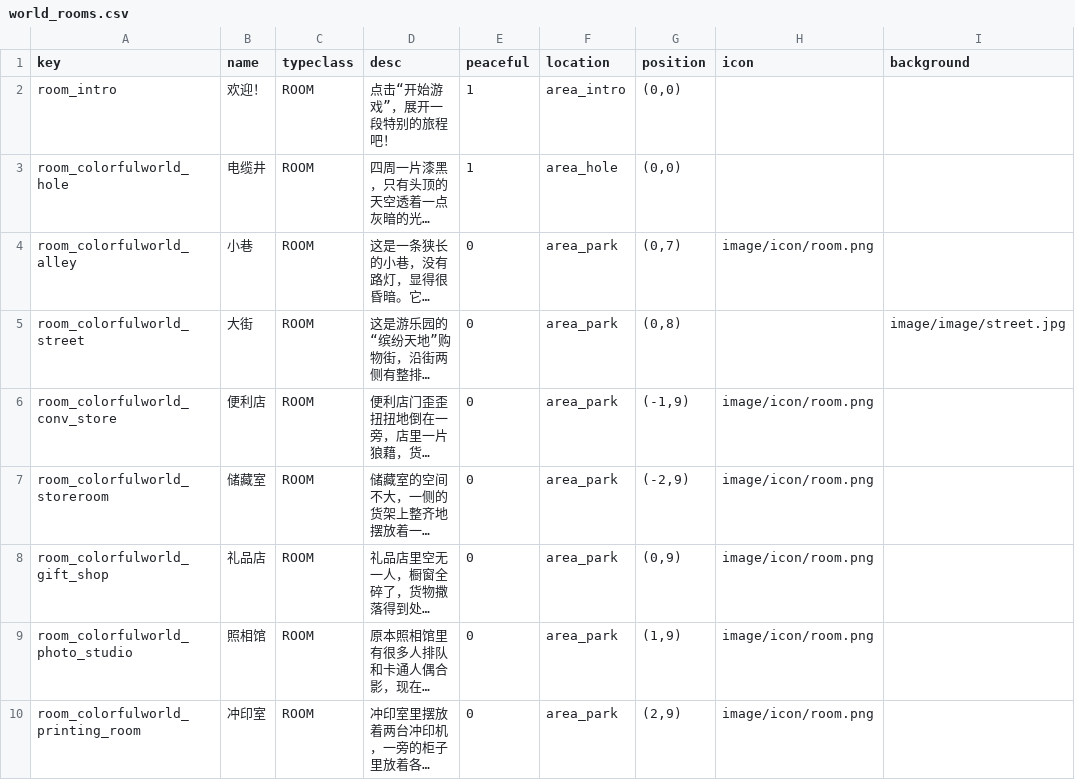
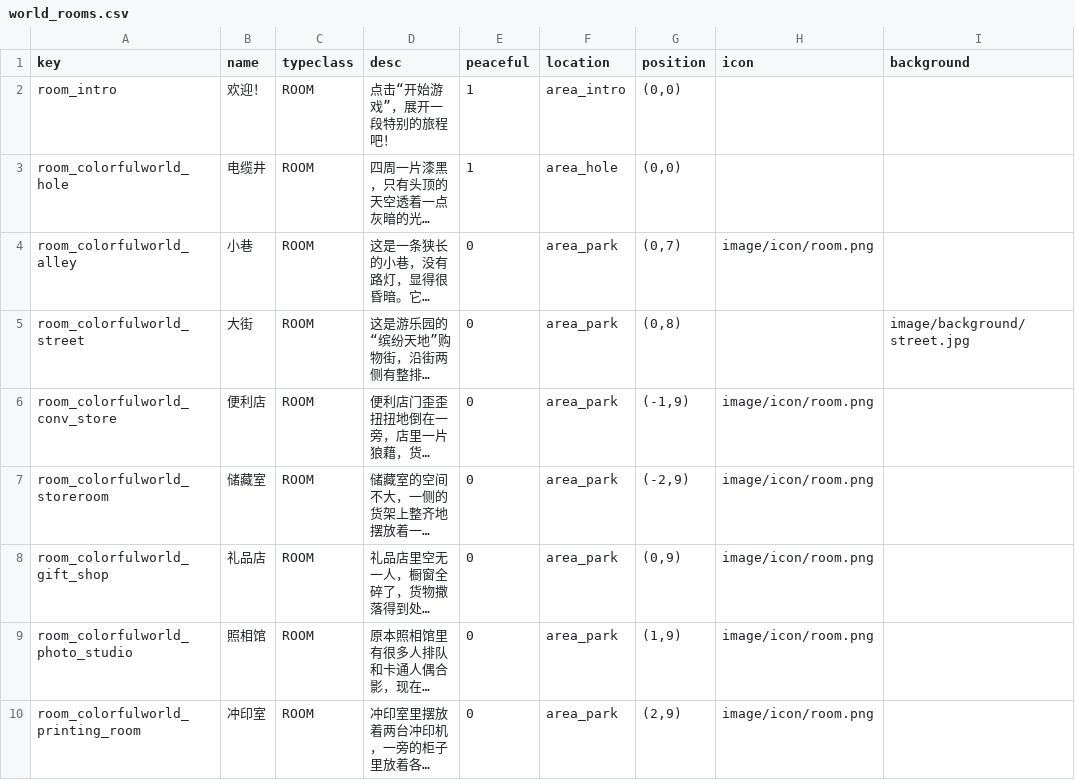
Before and after one commit to tuchang/muddery, a CSV file: templates/example_cn/worlddata/data/world_rooms.csv, drawn as a sheet; only a part is shown; long unchanged cells end in …; the diff names each change by its address in the sheet, - before the commit and + after, or states it on an @@ line.

```diff
--- a/templates/example_cn/worlddata/data/world_rooms.csv
+++ b/templates/example_cn/worlddata/data/world_rooms.csv
-I5 (background): image/image/street.jpg
+I5 (background): image/background/street.jpg
```
Also changed, not shown: templates/example_cn/worlddata/data/image_resources.csv, templates/example_cn/worlddata/data/world_areas.csv, 14 other files.
